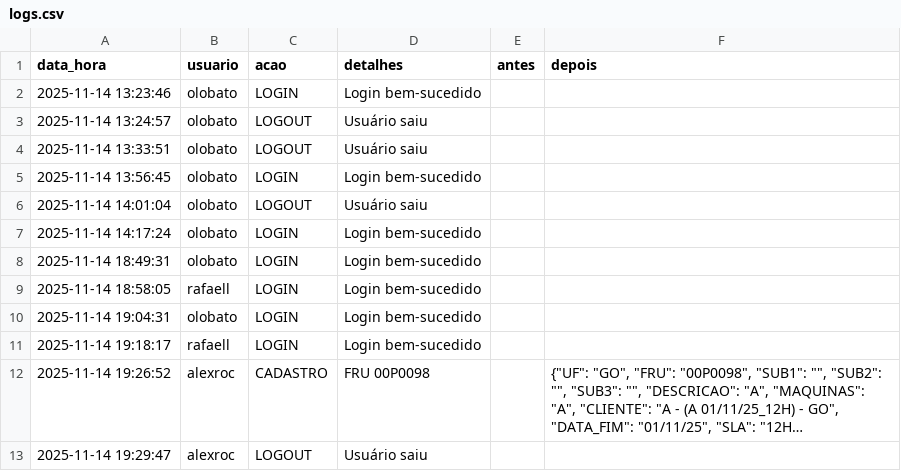
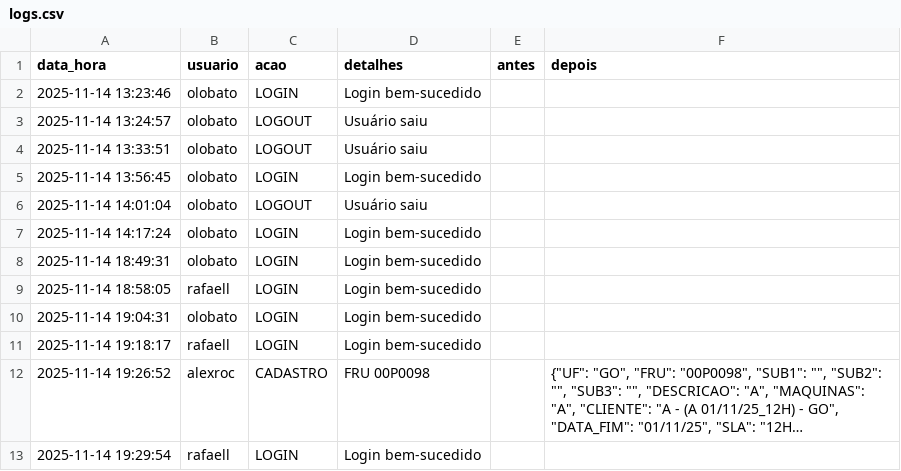
Before and after one commit to otavilobato/pecas1, a CSV file: logs.csv, drawn as a sheet; long unchanged cells end in …; removed rows and columns are numbered as before the commit, all else as after; the diff names each change by its address in the sheet, - before the commit and + after, or states it on an @@ line.

Commit message:
Atualização automática logs (14/11/2025 19:29)

```diff
--- a/logs.csv
+++ b/logs.csv
-row 13: 2025-11-14 19:29:47 | alexroc | LOGOUT | Usuário saiu
+row 13: 2025-11-14 19:29:54 | rafaell | LOGIN | Login bem-sucedido
```
